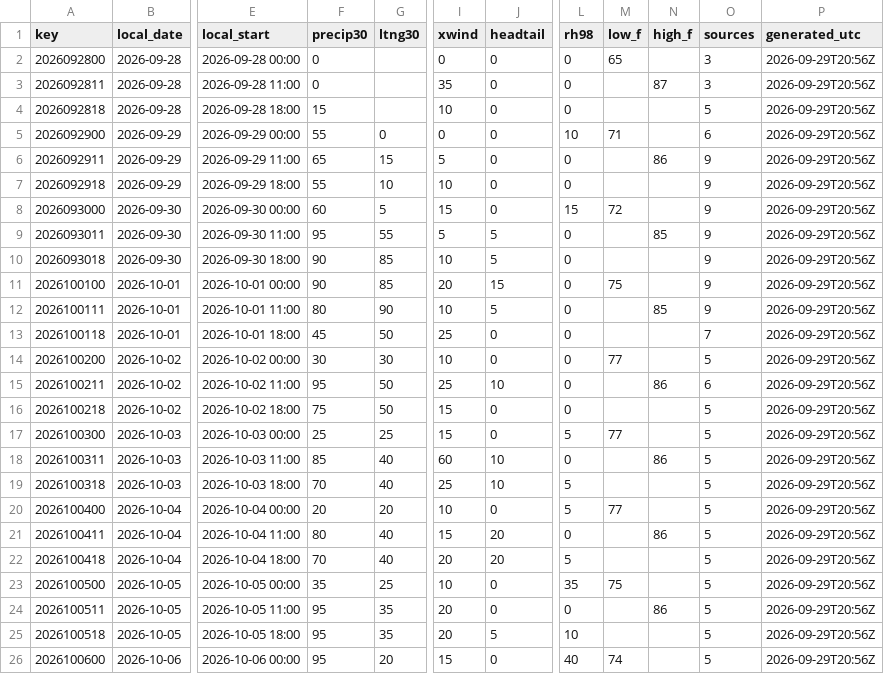
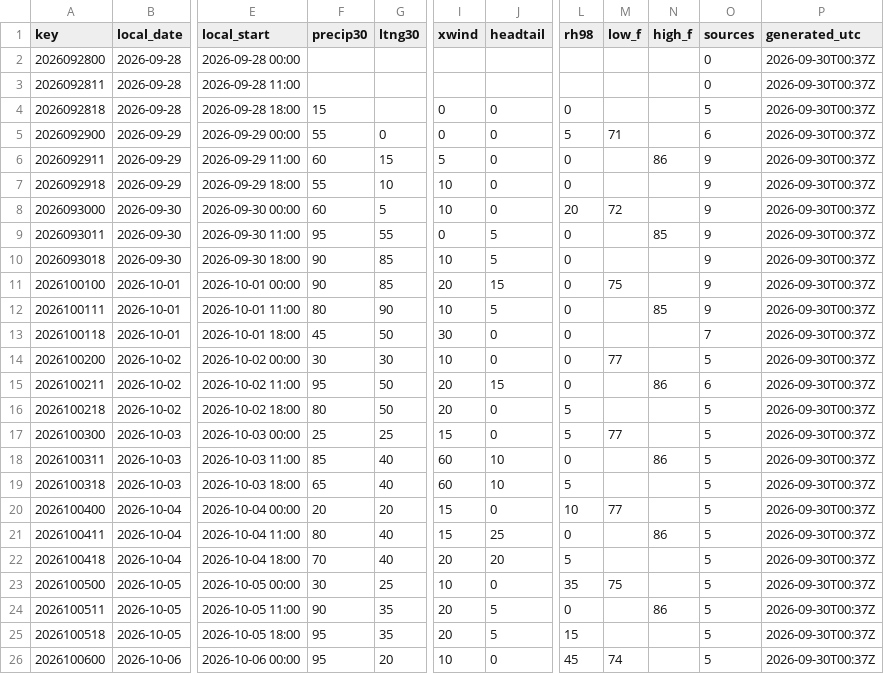
Before and after one commit to cyclonecizek/SLFWeather, a CSV file: docs/data/constraints.csv, drawn as a sheet; only a part is shown, gaps mark what is left out; the diff covers the shown part only; the diff names each change by its address in the sheet, - before the commit and + after, or states it on an @@ line.

```diff
--- a/docs/data/constraints.csv
+++ b/docs/data/constraints.csv
-F2:F3 (precip30): 0
+F2:F3 (precip30): (empty)
-I2 (xwind): 0
+I2 (xwind): (empty)
-J2:J3 (headtail): 0
+J2:J3 (headtail): (empty)
-L2:L3 (rh98): 0
+L2:L3 (rh98): (empty)
-M2 (low_f): 65
+M2 (low_f): (empty)
-O2:O3 (sources): 3
+O2:O3 (sources): 0
-P2:P26 (generated_utc): 2026-09-29T20:56Z
+P2:P26 (generated_utc): 2026-09-30T00:37Z
-I3 (xwind): 35
+I3 (xwind): (empty)
-N3 (high_f): 87
+N3 (high_f): (empty)
-I4 (xwind): 10
+I4 (xwind): 0
-L5 (rh98): 10
+L5 (rh98): 5
-F6 (precip30): 65
+F6 (precip30): 60
-I8 (xwind): 15
+I8 (xwind): 10
-L8 (rh98): 15
+L8 (rh98): 20
-I9 (xwind): 5
+I9 (xwind): 0
-I13 (xwind): 25
+I13 (xwind): 30
-I15 (xwind): 25
+I15 (xwind): 20
-J15 (headtail): 10
+J15 (headtail): 15
-F16 (precip30): 75
+F16 (precip30): 80
-I16 (xwind): 15
+I16 (xwind): 20
-L16 (rh98): 0
+L16 (rh98): 5
-F19 (precip30): 70
+F19 (precip30): 65
-I19 (xwind): 25
+I19 (xwind): 60
-I20 (xwind): 10
+I20 (xwind): 15
-L20 (rh98): 5
+L20 (rh98): 10
-J21 (headtail): 20
+J21 (headtail): 25
-F23 (precip30): 35
+F23 (precip30): 30
-F24 (precip30): 95
+F24 (precip30): 90
-J24 (headtail): 0
+J24 (headtail): 5
-L25 (rh98): 10
+L25 (rh98): 15
-I26 (xwind): 15
+I26 (xwind): 10
-L26 (rh98): 40
+L26 (rh98): 45
```
Also changed, not shown: 6 edited cells elsewhere in this file, docs/data/KTTS_ENS_wind.csv, docs/data/KTTS_NBM_wind.csv, 6 other files.
